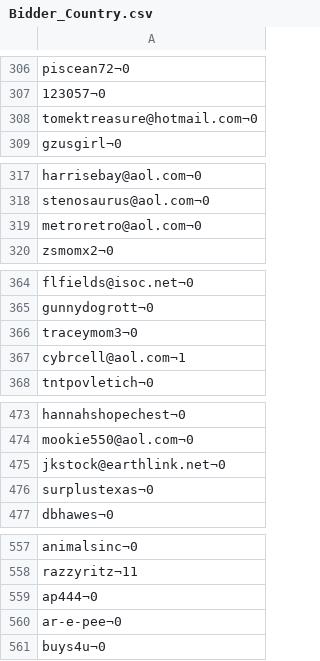
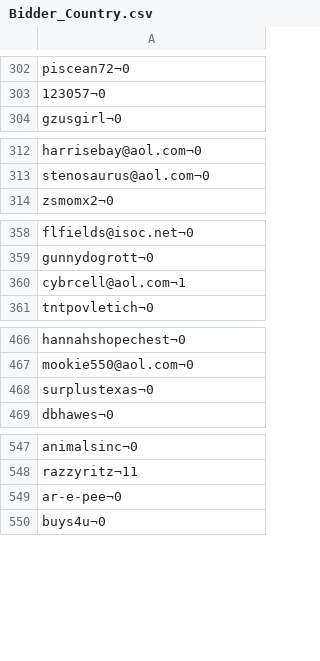
Before and after one commit to spanoselias/AD, a CSV file: Csvs/Bidder_Country.csv, drawn as a sheet; only a part is shown, gaps mark what is left out; the diff covers the shown part only; the diff names each change by its address in the sheet, - before the commit and + after, or states it on an @@ line.

```diff
--- a/Csvs/Bidder_Country.csv
+++ b/Csvs/Bidder_Country.csv
-row 308: tomektreasure@hotmail.com¬0
-row 319: metroretro@aol.com¬0
-row 366: traceymom3¬0
-row 475: jkstock@earthlink.net¬0
-row 559: ap444¬0
```
Also changed, not shown: 6 removed rows elsewhere in this file, Csvs/Bid_Act.csv, Csvs/Bidder_Location.csv, 9 other files.
